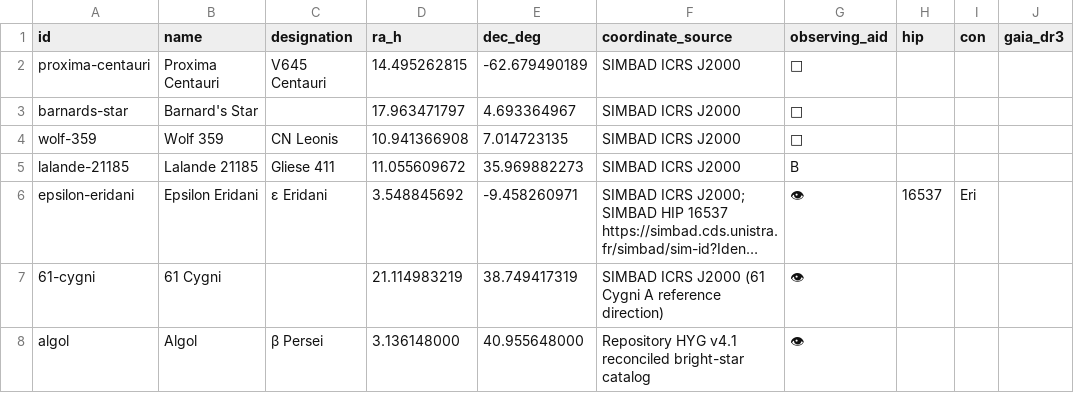
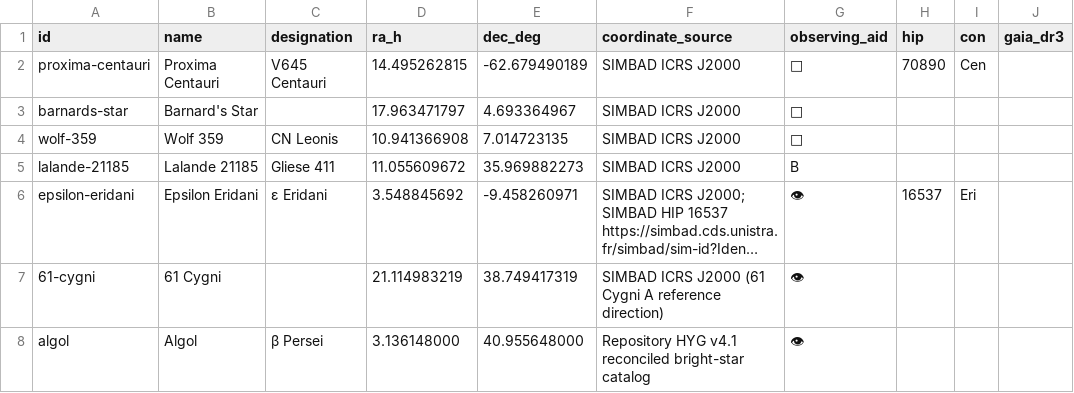
Before and after one commit to alexmiller63/AlexanderFerrariMiller.com, a CSV file: special-star-catalog.csv, drawn as a sheet; only a part is shown; long unchanged cells end in ….

Commit message:
Resolve Centauri component lists to canonical artwork identities

```diff
--- a/special-star-catalog.csv
+++ b/special-star-catalog.csv
@@ -1,3 +1,3 @@
 id,name,designation,ra_h,dec_deg,coordinate_source,observing_aid,hip,con,gaia_dr3
-proxima-centauri,Proxima Centauri,V645 Centauri,14.495262815,-62.679490189,SIMBAD ICRS J2000,🔭,,,
+proxima-centauri,Proxima Centauri,V645 Centauri,14.495262815,-62.679490189,SIMBAD ICRS J2000,🔭,70890,Cen,
 barnards-star,Barnard's Star,,17.963471797,4.693364967,SIMBAD ICRS J2000,🔭,,,
```
Also changed, not shown: 3 other files.
